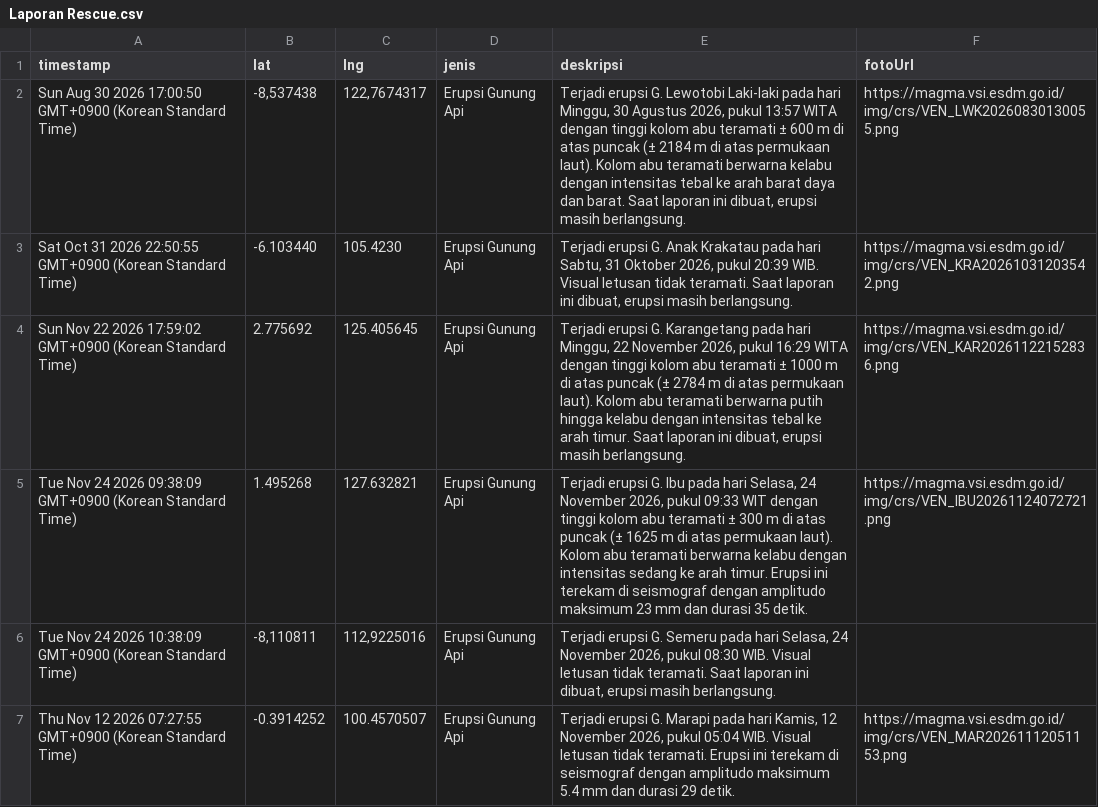
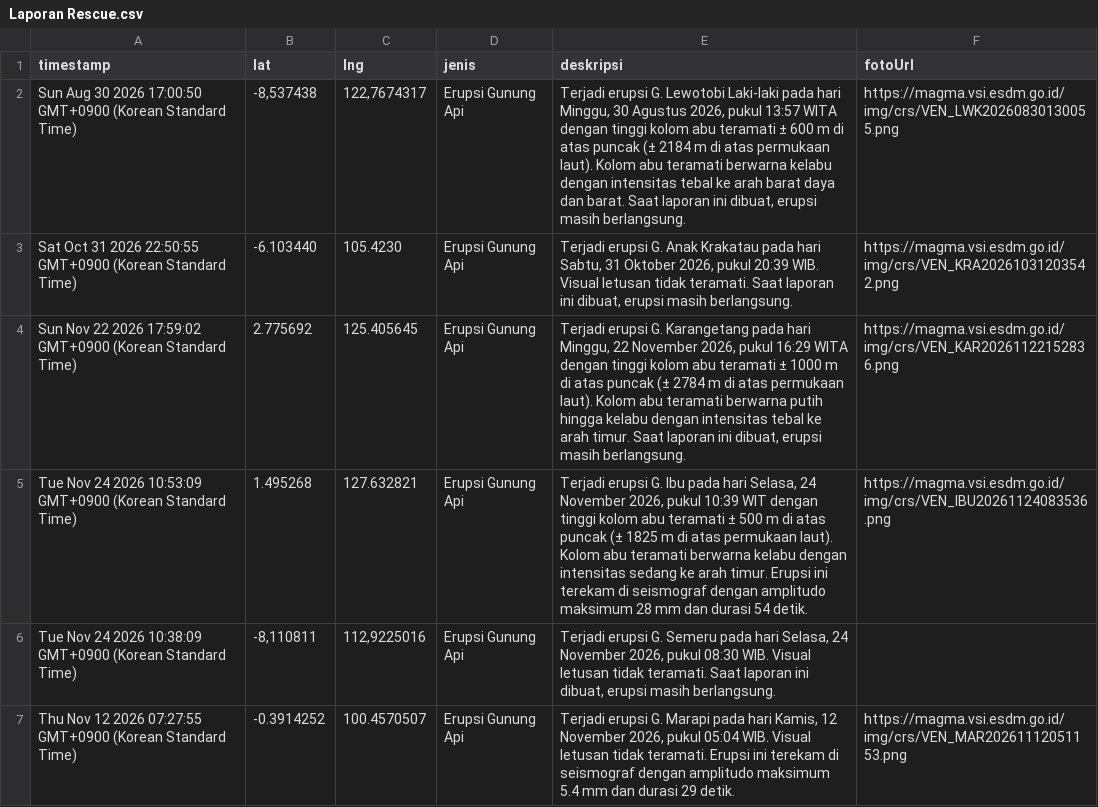
Before and after one commit to gpmlabuangnamrole-cell/Rescue, a CSV file: Laporan Rescue.csv, drawn as a sheet; only a part is shown.

Commit message:
Update Laporan Rescue otomatis dari Google Sheet

```diff
--- a/Laporan Rescue.csv
+++ b/Laporan Rescue.csv
@@ -4,3 +4,3 @@
 "Sun Nov 22 2026 17:59:02 GMT+0900 (Korean Standard Time)","2.775692","125.405645","Erupsi Gunung Api","Terjadi erupsi G. Karangetang pada hari Minggu, 22 November 2026, pukul 16:29 WITA dengan tinggi kolom abu teramati ± 1000 m di atas puncak (± 2784 m di atas permukaan laut). Kolom abu teramati berwarna putih hingga kelabu dengan intensitas tebal ke arah timur. Saat laporan ini dibuat, erupsi masih berlangsung.","https://magma.vsi.esdm.go.id/img/crs/VEN_KAR20261122152836.png"
-"Tue Nov 24 2026 09:38:09 GMT+0900 (Korean Standard Time)","1.495268","127.632821","Erupsi Gunung Api","Terjadi erupsi G. Ibu pada hari Selasa, 24 November 2026, pukul 09:33 WIT dengan tinggi kolom abu teramati ± 300 m di atas puncak (± 1625 m di atas permukaan laut). Kolom abu teramati berwarna kelabu dengan intensitas sedang ke arah timur. Erupsi ini terekam di seismograf dengan amplitudo maksimum 23 mm dan durasi 35 detik.","https://magma.vsi.esdm.go.id/img/crs/VEN_IBU20261124072721.png"
+"Tue Nov 24 2026 10:53:09 GMT+0900 (Korean Standard Time)","1.495268","127.632821","Erupsi Gunung Api","Terjadi erupsi G. Ibu pada hari Selasa, 24 November 2026, pukul 10:39 WIT dengan tinggi kolom abu teramati ± 500 m di atas puncak (± 1825 m di atas permukaan laut). Kolom abu teramati berwarna kelabu dengan intensitas sedang ke arah timur. Erupsi ini terekam di seismograf dengan amplitudo maksimum 28 mm dan durasi 54 detik.","https://magma.vsi.esdm.go.id/img/crs/VEN_IBU20261124083536.png"
 "Tue Nov 24 2026 10:38:09 GMT+0900 (Korean Standard Time)","-8,110811","112,9225016","Erupsi Gunung Api","Terjadi erupsi G. Semeru pada hari Selasa, 24 November 2026, pukul 08:30 WIB. Visual letusan tidak teramati. Saat laporan ini dibuat, erupsi masih berlangsung.",""
```
